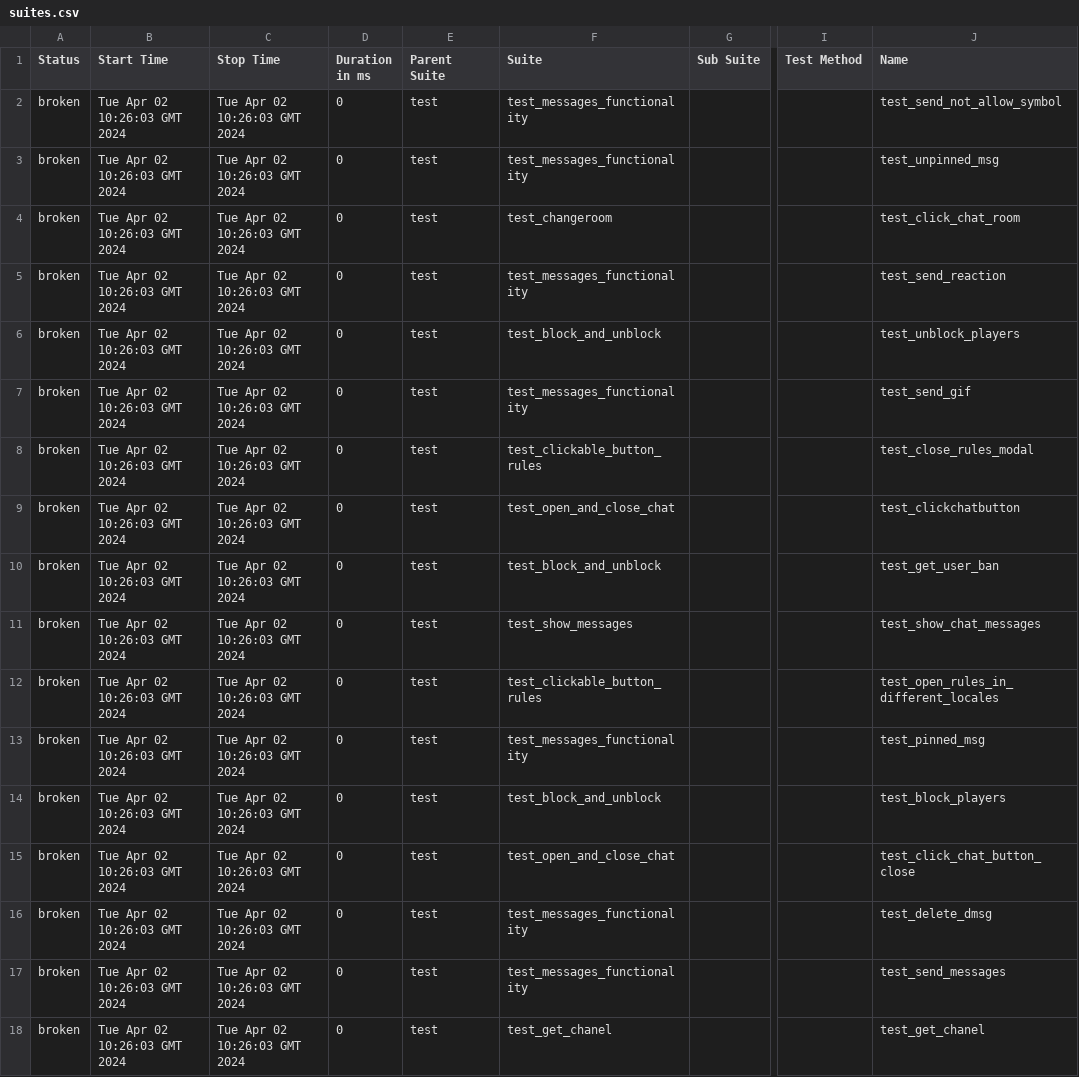
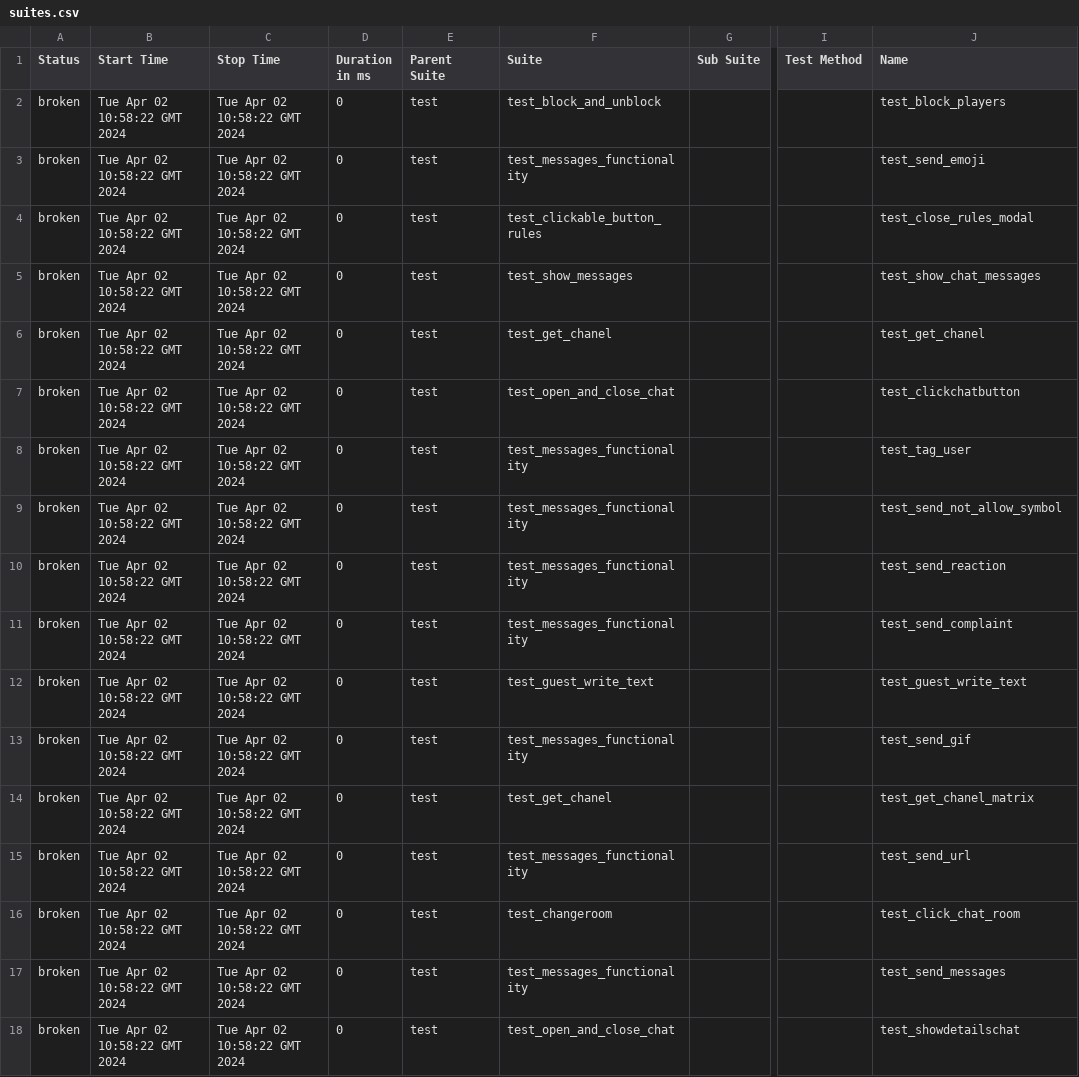
Before and after one commit to VladimirSaf95/ChatProject, a CSV file: data/suites.csv, drawn as a sheet; only a part is shown, gaps mark what is left out; the diff covers the shown part only; the diff names each change by its address in the sheet, - before the commit and + after, or states it on an @@ line.

```diff
--- a/data/suites.csv
+++ b/data/suites.csv
-B2:B18 (Start Time): Tue Apr 02 10:26:03 GMT 2024
+B2:B18 (Start Time): Tue Apr 02 10:58:22 GMT 2024
-C2:C18 (Stop Time): Tue Apr 02 10:26:03 GMT 2024
+C2:C18 (Stop Time): Tue Apr 02 10:58:22 GMT 2024
-F2 (Suite): test_messages_functionality
+F2 (Suite): test_block_and_unblock
-J2 (Name): test_send_not_allow_symbol
+J2 (Name): test_block_players
-J3 (Name): test_unpinned_msg
+J3 (Name): test_send_emoji
-F4 (Suite): test_changeroom
+F4 (Suite): test_clickable_button_rules
-J4 (Name): test_click_chat_room
+J4 (Name): test_close_rules_modal
-F5 (Suite): test_messages_functionality
+F5 (Suite): test_show_messages
-J5 (Name): test_send_reaction
+J5 (Name): test_show_chat_messages
-F6 (Suite): test_block_and_unblock
+F6 (Suite): test_get_chanel
-J6 (Name): test_unblock_players
+J6 (Name): test_get_chanel
-F7 (Suite): test_messages_functionality
+F7 (Suite): test_open_and_close_chat
-J7 (Name): test_send_gif
+J7 (Name): test_clickchatbutton
-F8 (Suite): test_clickable_button_rules
+F8 (Suite): test_messages_functionality
-J8 (Name): test_close_rules_modal
+J8 (Name): test_tag_user
-F9 (Suite): test_open_and_close_chat
+F9 (Suite): test_messages_functionality
-J9 (Name): test_clickchatbutton
+J9 (Name): test_send_not_allow_symbol
-F10 (Suite): test_block_and_unblock
+F10 (Suite): test_messages_functionality
-J10 (Name): test_get_user_ban
+J10 (Name): test_send_reaction
-F11 (Suite): test_show_messages
+F11 (Suite): test_messages_functionality
-J11 (Name): test_show_chat_messages
+J11 (Name): test_send_complaint
-F12 (Suite): test_clickable_button_rules
+F12 (Suite): test_guest_write_text
-J12 (Name): test_open_rules_in_different_locales
+J12 (Name): test_guest_write_text
-J13 (Name): test_pinned_msg
+J13 (Name): test_send_gif
-F14 (Suite): test_block_and_unblock
+F14 (Suite): test_get_chanel
-J14 (Name): test_block_players
+J14 (Name): test_get_chanel_matrix
-F15 (Suite): test_open_and_close_chat
+F15 (Suite): test_messages_functionality
-J15 (Name): test_click_chat_button_close
+J15 (Name): test_send_url
-F16 (Suite): test_messages_functionality
+F16 (Suite): test_changeroom
-J16 (Name): test_delete_dmsg
+J16 (Name): test_click_chat_room
-F18 (Suite): test_get_chanel
+F18 (Suite): test_open_and_close_chat
-J18 (Name): test_get_chanel
+J18 (Name): test_showdetailschat
```
Also changed, not shown: 28 edited cells elsewhere in this file, data/behaviors.csv, 45 other files.
